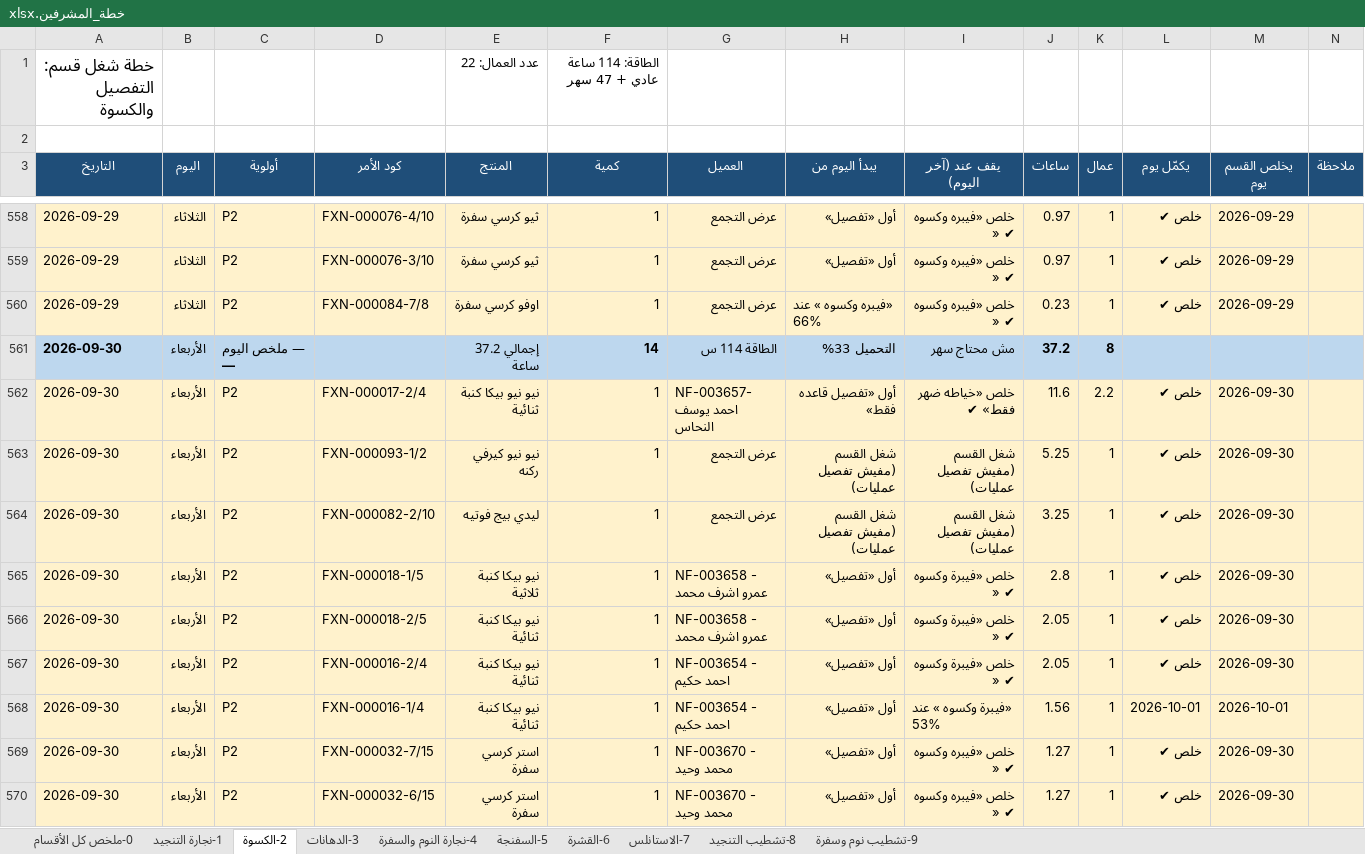
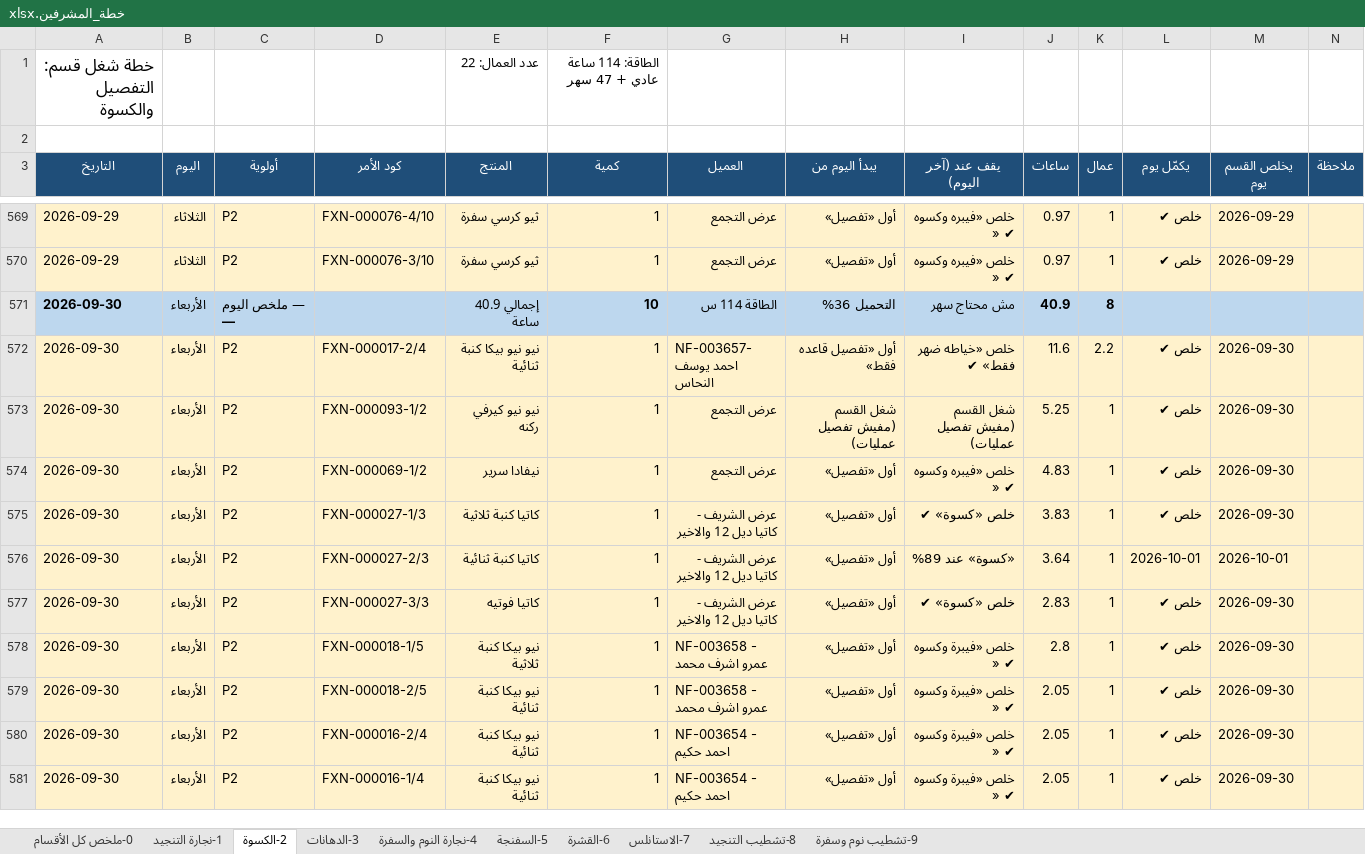
Before and after one commit to furx491/assesment, an Excel workbook: production-plan/خطة_المشرفين.xlsx, sheet 2-الكسوة, drawn as a sheet; only a part is shown, gaps mark what is left out; values as stored, in another font and other column widths than the file's, no borders; removed rows and columns are numbered as before the commit, all else as after; the diff covers the shown part only; the diff names each change by its address in the sheet, - before the commit and + after, or states it on an @@ line.

```diff
--- a/production-plan/خطة_المشرفين.xlsx (sheet 2-الكسوة)
+++ b/production-plan/خطة_المشرفين.xlsx (sheet 2-الكسوة)
-row 560: 2026-09-29 | الثلاثاء | P2 | FXN-000084-7/8 | اوفو كرسي سفرة | 1 | عرض التجمع | «فيبره وكسوه » عند 66% | خلص «فيبره وكسوه » ✔ | 0.23 | 1 | خلص ✔ | 2026-09-29
-E571 (المنتج): إجمالي 37.2 ساعة
+E571 (المنتج): إجمالي 40.9 ساعة
-F571 (كمية): 14
+F571 (كمية): 10
-H571 (يبدأ اليوم من): التحميل 33%
+H571 (يبدأ اليوم من): التحميل 36%
-J571 (ساعات): 37.2
+J571 (ساعات): 40.9
-D574 (كود الأمر): FXN-000082-2/10
+D574 (كود الأمر): FXN-000069-1/2
-E574 (المنتج): ليدي بيج فوتيه
+E574 (المنتج): نيفادا سرير
-H574 (يبدأ اليوم من): شغل القسم (مفيش تفصيل عمليات)
+H574 (يبدأ اليوم من): أول «تفصيل»
-I574 (يقف عند (آخر اليوم)): شغل القسم (مفيش تفصيل عمليات)
+I574 (يقف عند (آخر اليوم)): خلص «فيبره وكسوه » ✔
-J574 (ساعات): 3.25
+J574 (ساعات): 4.83
+row 575: 2026-09-30 | الأربعاء | P2 | FXN-000027-1/3 | كاتيا كنبة ثلاثية | 1 | عرض الشريف - كاتيا ديل 12 والاخير | أول «تفصيل» | خلص «كسوة» ✔ | 3.83 | 1 | خلص ✔ | 2026-09-30
+row 576: 2026-09-30 | الأربعاء | P2 | FXN-000027-2/3 | كاتيا كنبة ثنائية | 1 | عرض الشريف - كاتيا ديل 12 والاخير | أول «تفصيل» | «كسوة» عند 89% | 3.64 | 1 | 2026-10-01 | 2026-10-01
+row 577: 2026-09-30 | الأربعاء | P2 | FXN-000027-3/3 | كاتيا فوتيه | 1 | عرض الشريف - كاتيا ديل 12 والاخير | أول «تفصيل» | خلص «كسوة» ✔ | 2.83 | 1 | خلص ✔ | 2026-09-30
-I581 (يقف عند (آخر اليوم)): «فيبرة وكسوه » عند 53%
+I581 (يقف عند (آخر اليوم)): خلص «فيبرة وكسوه » ✔
-J581 (ساعات): 1.56
+J581 (ساعات): 2.05
-L581 (يكمّل يوم): 2026-10-01
+L581 (يكمّل يوم): خلص ✔
-M581 (يخلص القسم يوم): 2026-10-01
+M581 (يخلص القسم يوم): 2026-09-30
-row 569: 2026-09-30 | الأربعاء | P2 | FXN-000032-7/15 | استر كرسي سفرة | 1 | NF-003670 - محمد وحيد | أول «تفصيل» | خلص «فيبره وكسوه » ✔ | 1.27 | 1 | خلص ✔ | 2026-09-30
-row 570: 2026-09-30 | الأربعاء | P2 | FXN-000032-6/15 | استر كرسي سفرة | 1 | NF-003670 - محمد وحيد | أول «تفصيل» | خلص «فيبره وكسوه » ✔ | 1.27 | 1 | خلص ✔ | 2026-09-30
```
Also changed, not shown: 59 added rows, 57 removed rows and 313 edited cells elsewhere in this sheet, sheet 5-السفنجة, sheet 1-نجارة التنجيد, sheet 6-القشرة, sheet 3-الدهانات, sheet 8-تشطيب التنجيد, sheet 7-الاستانلس, 2 more sheets, production-plan/PRODUCTION_PLAN.xlsx, 3 other files.
